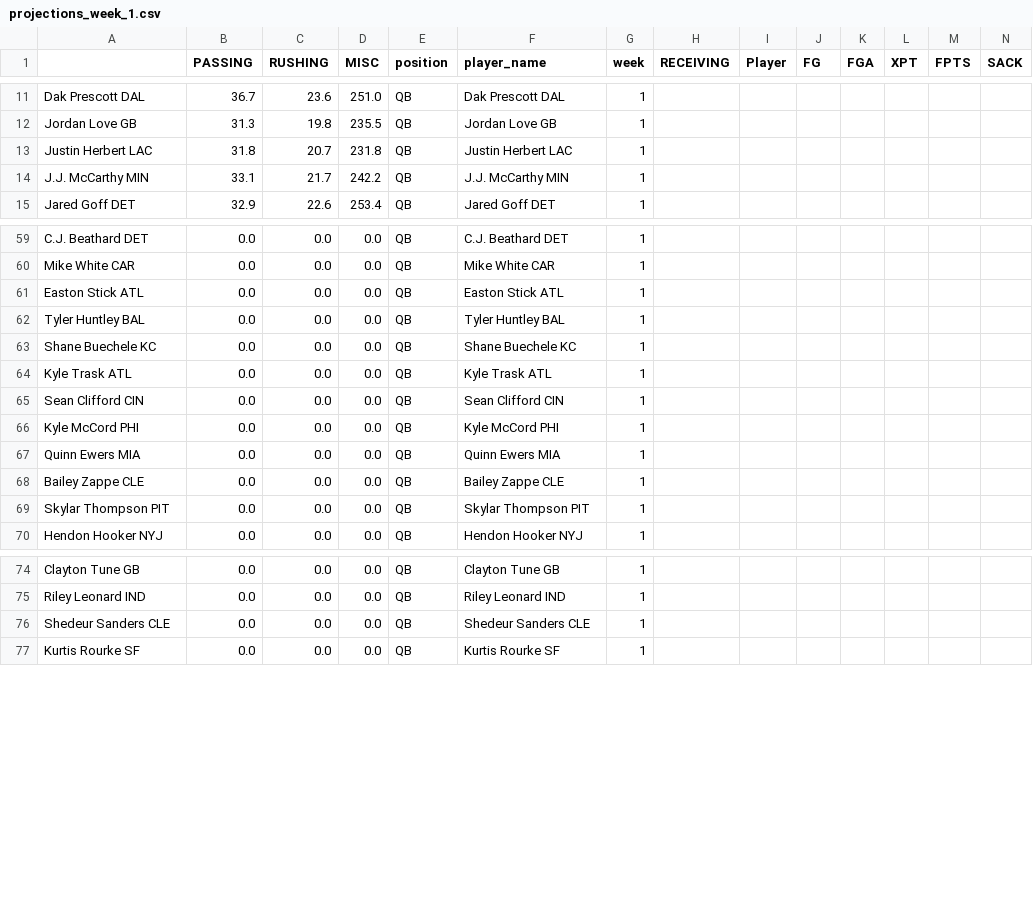
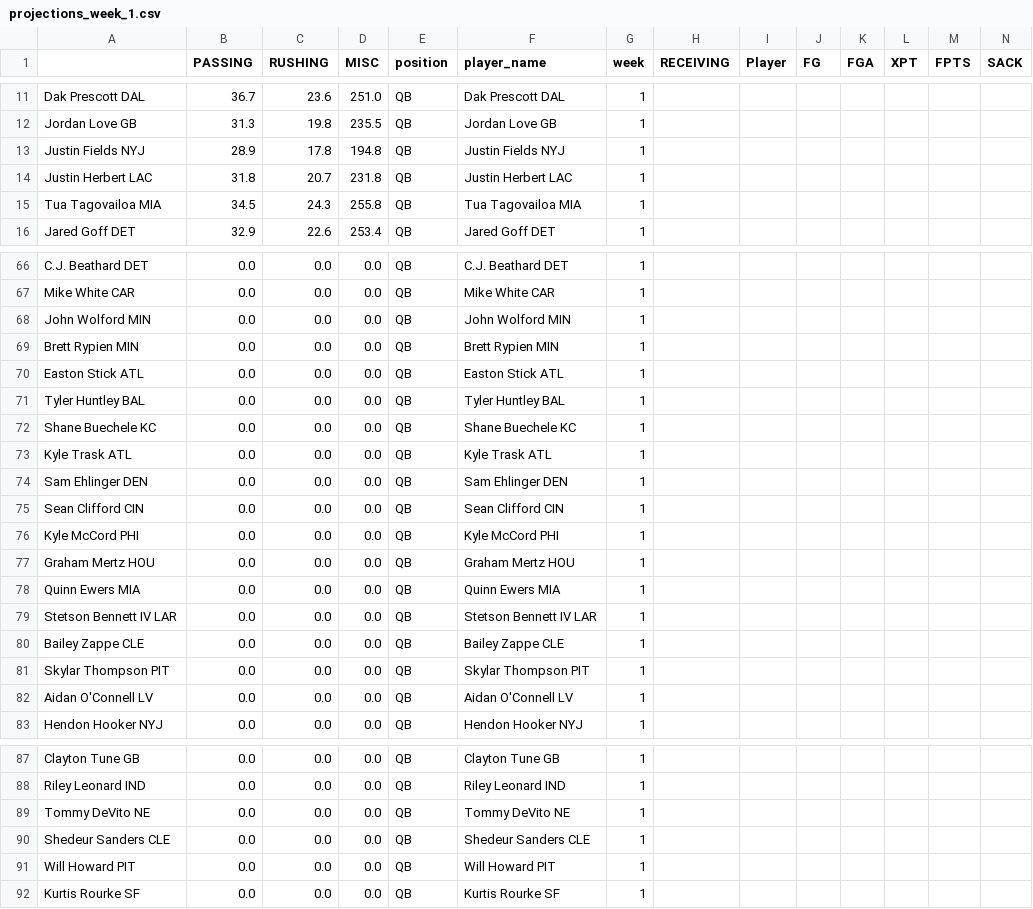
Before and after one commit to msrtliw2/fantasy-lineup-picker, a CSV file: data/projections_week_1.csv, drawn as a sheet; only a part is shown, gaps mark what is left out; removed rows and columns are numbered as before the commit, all else as after; rows hold the shown columns only; the diff covers the shown part only; the diff names each change by its address in the sheet, - before the commit and + after, or states it on an @@ line.

```diff
--- a/data/projections_week_1.csv
+++ b/data/projections_week_1.csv
+row 13: Justin Fields NYJ | 28.9 | 17.8 | 194.8 | QB | Justin Fields NYJ | 1
-row 14: J.J. McCarthy MIN | 33.1 | 21.7 | 242.2 | QB | J.J. McCarthy MIN | 1
+row 15: Tua Tagovailoa MIA | 34.5 | 24.3 | 255.8 | QB | Tua Tagovailoa MIA | 1
+row 68: John Wolford MIN | 0.0 | 0.0 | 0.0 | QB | John Wolford MIN | 1
+row 69: Brett Rypien MIN | 0.0 | 0.0 | 0.0 | QB | Brett Rypien MIN | 1
+row 74: Sam Ehlinger DEN | 0.0 | 0.0 | 0.0 | QB | Sam Ehlinger DEN | 1
+row 77: Graham Mertz HOU | 0.0 | 0.0 | 0.0 | QB | Graham Mertz HOU | 1
+row 79: Stetson Bennett IV LAR | 0.0 | 0.0 | 0.0 | QB | Stetson Bennett IV LAR | 1
+row 82: Aidan O'Connell LV | 0.0 | 0.0 | 0.0 | QB | Aidan O'Connell LV | 1
+row 89: Tommy DeVito NE | 0.0 | 0.0 | 0.0 | QB | Tommy DeVito NE | 1
+row 91: Will Howard PIT | 0.0 | 0.0 | 0.0 | QB | Will Howard PIT | 1
```
Also changed, not shown: 9 added rows, 1 removed row and 2 edited cells elsewhere in this file, data/projections_week_11.csv, data/projections_week_14.csv, 14 other files.
